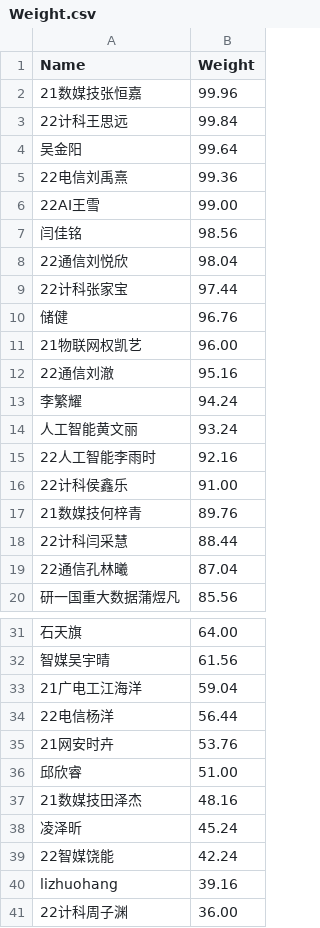
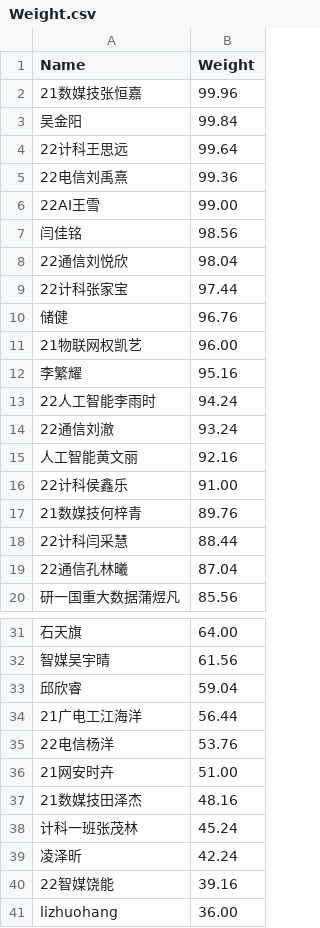
Before and after one commit to dukerki/VJudge-Spider-on-TravisCI, a CSV file: Weight.csv, drawn as a sheet; only a part is shown, gaps mark what is left out.

```diff
--- a/Weight.csv
+++ b/Weight.csv
@@ -2,4 +2,4 @@ Name, Weight
 21数媒技张恒嘉, 99.96
-22计科王思远, 99.84
-吴金阳, 99.64
+吴金阳, 99.84
+22计科王思远, 99.64
 22电信刘禹熹, 99.36
@@ -11,6 +11,6 @@ Name, Weight
 21物联网权凯艺, 96.00
-22通信刘澈, 95.16
-李繁耀, 94.24
-人工智能黄文丽, 93.24
-22人工智能李雨时, 92.16
+李繁耀, 95.16
+22人工智能李雨时, 94.24
+22通信刘澈, 93.24
+人工智能黄文丽, 92.16
 22计科侯鑫乐, 91.00
@@ -32,10 +32,10 @@ Name, Weight
 智媒吴宇晴, 61.56
-21广电工江海洋, 59.04
-22电信杨洋, 56.44
-21网安时卉, 53.76
-邱欣睿, 51.00
+邱欣睿, 59.04
+21广电工江海洋, 56.44
+22电信杨洋, 53.76
+21网安时卉, 51.00
 21数媒技田泽杰, 48.16
-凌泽昕, 45.24
-22智媒饶能, 42.24
-lizhuohang, 39.16
-22计科周子渊, 36.00
+计科一班张茂林, 45.24
+凌泽昕, 42.24
+22智媒饶能, 39.16
+lizhuohang, 36.00
```
Also changed, not shown: ContestRecord.csv, LuckyDogRecord.csv, 2 other files.
